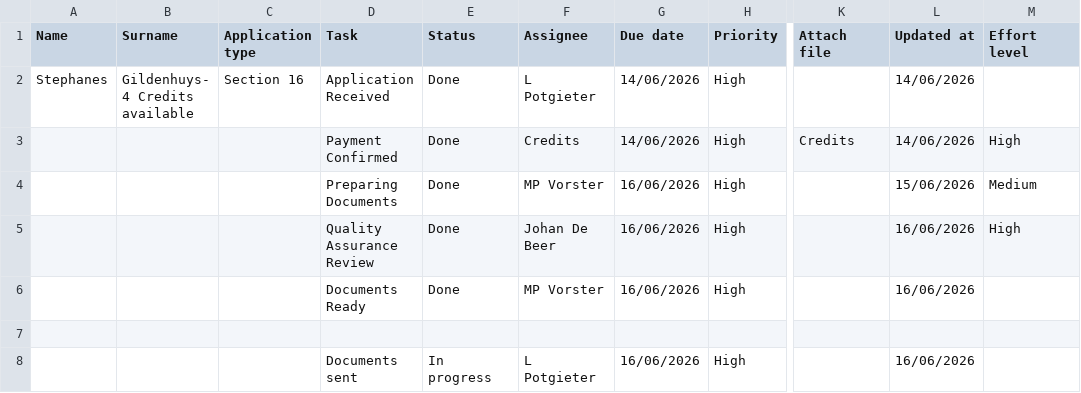
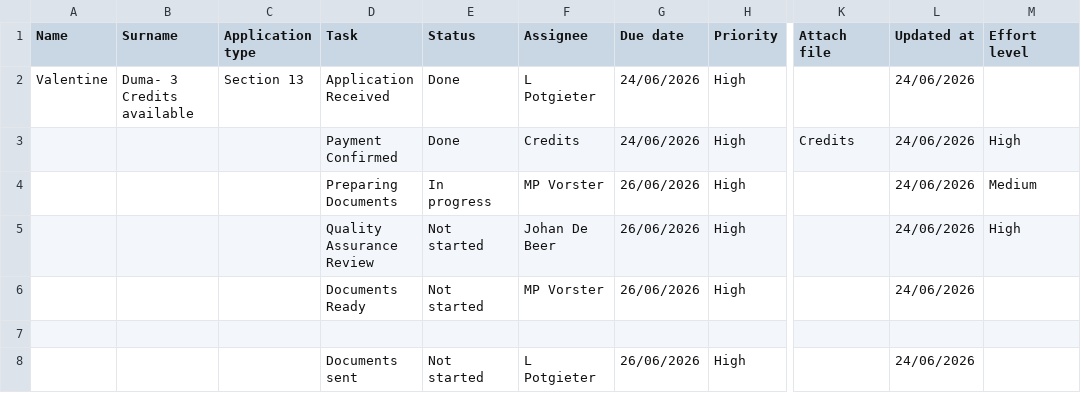
Before and after one commit to johandebeer21/Tracker-Demo, a CSV file: tracker7.csv, drawn as a sheet; only a part is shown, gaps mark what is left out; the diff names each change by its address in the sheet, - before the commit and + after, or states it on an @@ line.

Commit message:
Update tracker7.csv

```diff
--- a/tracker7.csv
+++ b/tracker7.csv
-A2 (Name): Stephanes
+A2 (Name): Valentine
-B2 (Surname): Gildenhuys- 4 Credits available
+B2 (Surname): Duma- 3 Credits available
-C2 (Application type): Section 16
+C2 (Application type): Section 13
-G2:G3 (Due date): 14/06/2026
+G2:G3 (Due date): 24/06/2026
-L2:L3 (Updated at): 14/06/2026
+L2:L3 (Updated at): 24/06/2026
-E4 (Status): Done
+E4 (Status): In progress
-G4:G6 (Due date): 16/06/2026
+G4:G6 (Due date): 26/06/2026
-L4 (Updated at): 15/06/2026
+L4 (Updated at): 24/06/2026
-E5:E6 (Status): Done
+E5:E6 (Status): Not started
-L5:L6 (Updated at): 16/06/2026
+L5:L6 (Updated at): 24/06/2026
-E8 (Status): In progress
+E8 (Status): Not started
-G8 (Due date): 16/06/2026
+G8 (Due date): 26/06/2026
-L8 (Updated at): 16/06/2026
+L8 (Updated at): 24/06/2026
```
